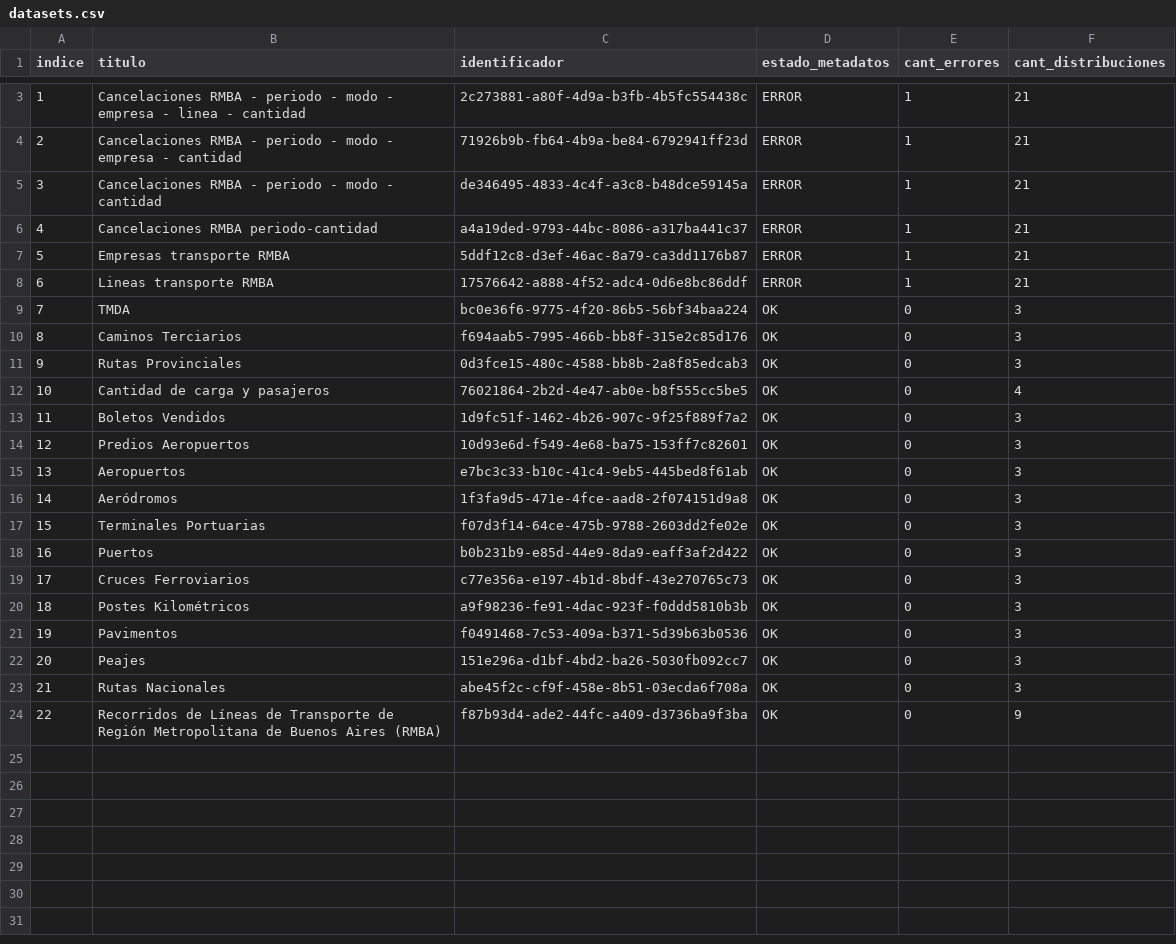
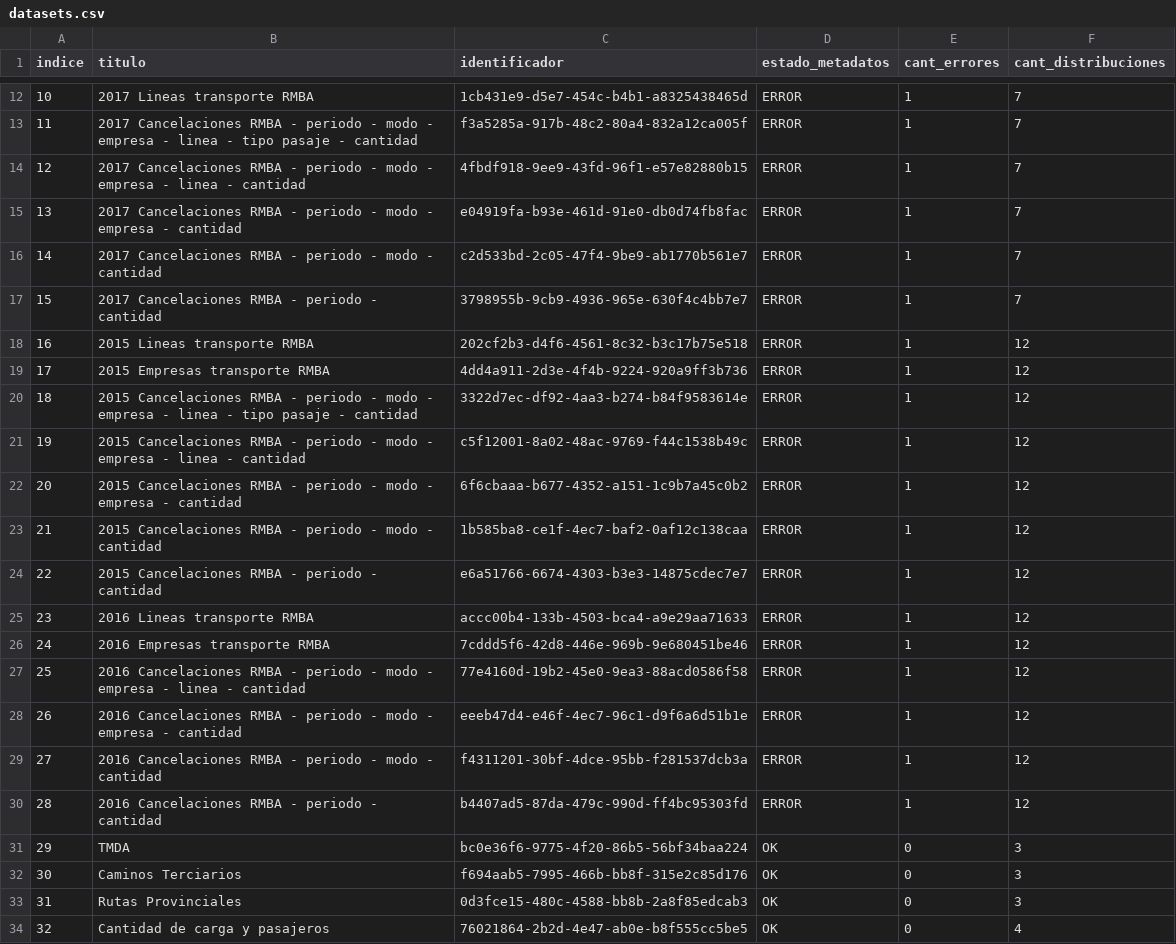
Before and after one commit to augustodevesa/libreria-catalogos, a CSV file: transporte-bis/datasets.csv, drawn as a sheet; only a part is shown, gaps mark what is left out; the shorter side is filled out with more unchanged rows; addresses are those after the commit; the diff covers the shown part only; the diff names each change by its address in the sheet, - before the commit and + after, or states it on an @@ line.

Commit message:
Modifico archivo transporte-bis/datasets.csv según cambios del 2017-12-07

```diff
--- a/transporte-bis/datasets.csv
+++ b/transporte-bis/datasets.csv
@@ column A (indice) renumbered from row 4 down @@
+row 12: 10 | 2017 Lineas transporte RMBA | 1cb431e9-d5e7-454c-b4b1-a8325438465d | ERROR | 1 | 7
+row 13: 11 | 2017 Cancelaciones RMBA - periodo - modo - empresa - linea - tipo pasaje - cantidad | f3a5285a-917b-48c2-80a4-832a12ca005f | ERROR | 1 | 7
-B14 (titulo): Cancelaciones RMBA…
+B14 (titulo): 2017 Cancelaciones RMBA…
-C14 (identificador): 2c273881-a80f-4d9a-b3fb-4b5fc554438c
+C14 (identificador): 4fbdf918-9ee9-43fd-96f1-e57e82880b15
-F14:F17 (cant_distribuciones): 21
+F14:F17 (cant_distribuciones): 7
-B15 (titulo): Cancelaciones RMBA…
+B15 (titulo): 2017 Cancelaciones RMBA…
-C15 (identificador): 71926b9b-fb64-4b9a-be84-6792941ff23d
+C15 (identificador): e04919fa-b93e-461d-91e0-db0d74fb8fac
-B16 (titulo): Cancelaciones RMBA…
+B16 (titulo): 2017 Cancelaciones RMBA…
-C16 (identificador): de346495-4833-4c4f-a3c8-b48dce59145a
+C16 (identificador): c2d533bd-2c05-47f4-9be9-ab1770b561e7
-B17 (titulo): Cancelaciones RMBA periodo-cantidad
+B17 (titulo): 2017 Cancelaciones RMBA - periodo - cantidad
-C17 (identificador): a4a19ded-9793-44bc-8086-a317ba441c37
+C17 (identificador): 3798955b-9cb9-4936-965e-630f4c4bb7e7
+row 18: 16 | 2015 Lineas transporte RMBA | 202cf2b3-d4f6-4561-8c32-b3c17b75e518 | ERROR | 1 | 12
-B19 (titulo): Empresas transporte RMBA
+B19 (titulo): 2015 Empresas transporte RMBA
-C19 (identificador): 5ddf12c8-d3ef-46ac-8a79-ca3dd1176b87
+C19 (identificador): 4dd4a911-2d3e-4f4b-9224-920a9ff3b736
-F19 (cant_distribuciones): 21
+F19 (cant_distribuciones): 12
+row 20: 18 | 2015 Cancelaciones RMBA - periodo - modo - empresa - linea - tipo pasaje - cantidad | 3322d7ec-df92-4aa3-b274-b84f9583614e | ERROR | 1 | 12
+row 21: 19 | 2015 Cancelaciones RMBA - periodo - modo - empresa - linea - cantidad | c5f12001-8a02-48ac-9769-f44c1538b49c | ERROR | 1 | 12
+row 22: 20 | 2015 Cancelaciones RMBA - periodo - modo - empresa - cantidad | 6f6cbaaa-b677-4352-a151-1c9b7a45c0b2 | ERROR | 1 | 12
+row 23: 21 | 2015 Cancelaciones RMBA - periodo - modo - cantidad | 1b585ba8-ce1f-4ec7-baf2-0af12c138caa | ERROR | 1 | 12
+row 24: 22 | 2015 Cancelaciones RMBA - periodo - cantidad | e6a51766-6674-4303-b3e3-14875cdec7e7 | ERROR | 1 | 12
+row 25: 23 | 2016 Lineas transporte RMBA | accc00b4-133b-4503-bca4-a9e29aa71633 | ERROR | 1 | 12
-B26 (titulo): Lineas transporte RMBA
+B26 (titulo): 2016 Empresas transporte RMBA
-C26 (identificador): 17576642-a888-4f52-adc4-0d6e8bc86ddf
+C26 (identificador): 7cddd5f6-42d8-446e-969b-9e680451be46
-F26 (cant_distribuciones): 21
+F26 (cant_distribuciones): 12
+row 27: 25 | 2016 Cancelaciones RMBA - periodo - modo - empresa - linea - cantidad | 77e4160d-19b2-45e0-9ea3-88acd0586f58 | ERROR | 1 | 12
+row 28: 26 | 2016 Cancelaciones RMBA - periodo - modo - empresa - cantidad | eeeb47d4-e46f-4ec7-96c1-d9f6a6d51b1e | ERROR | 1 | 12
+row 29: 27 | 2016 Cancelaciones RMBA - periodo - modo - cantidad | f4311201-30bf-4dce-95bb-f281537dcb3a | ERROR | 1 | 12
+row 30: 28 | 2016 Cancelaciones RMBA - periodo - cantidad | b4407ad5-87da-479c-990d-ff4bc95303fd | ERROR | 1 | 12
```
Also changed, not shown: 9 added rows and 3 edited cells elsewhere in this file.
